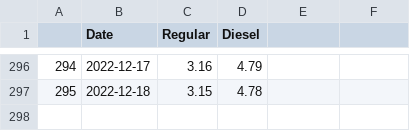
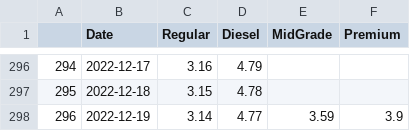
Before and after one commit to Baldo431/Gasoline_Price_Dashboard, a CSV file: Resources/data/gas-diesel-prices.csv, drawn as a sheet; only a part is shown, gaps mark what is left out; the diff names each change by its address in the sheet, - before the commit and + after, or states it on an @@ line.

```diff
--- a/Resources/data/gas-diesel-prices.csv
+++ b/Resources/data/gas-diesel-prices.csv
-E1: (empty)
+E1: MidGrade
-F1: (empty)
+F1: Premium
+row 298: 296 | 2022-12-19 | 3.14 | 4.77 | 3.59 | 3.9
```
Also changed, not shown: Resources/data/tweet_count.csv, 17 other files.
